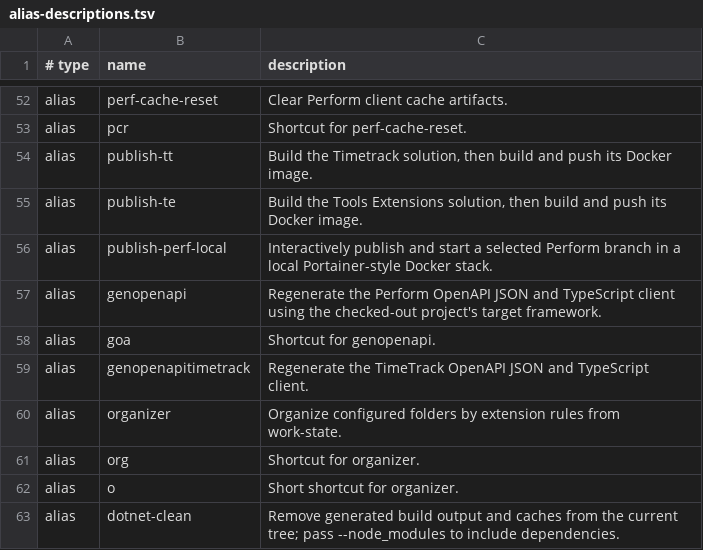
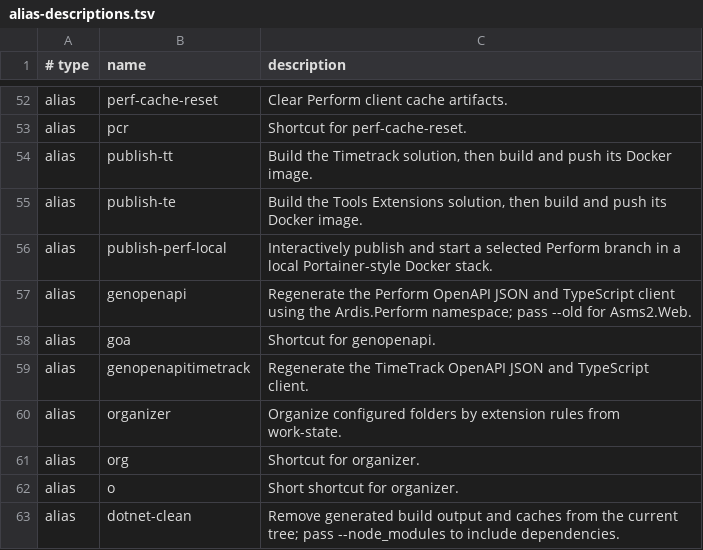
Before and after one commit to AndiOliverIon/mac-forge, a TSV file: configs/alias-descriptions.tsv, drawn as a sheet; only a part is shown, gaps mark what is left out.

Commit message:
fix: support renamed Perform project in genopenapi

```diff
--- a/configs/alias-descriptions.tsv
+++ b/configs/alias-descriptions.tsv
@@ -56,3 +56,3 @@ alias	publish-te	Build the Tools Extensions solution, then build and push its Do
 alias	publish-perf-local	Interactively publish and start a selected Perform branch in a local Portainer-style Docker stack.
-alias	genopenapi	Regenerate the Perform OpenAPI JSON and TypeScript client using the checked-out project's target framework.
+alias	genopenapi	Regenerate the Perform OpenAPI JSON and TypeScript client using the Ardis.Perform namespace; pass --old for Asms2.Web.
 alias	goa	Shortcut for genopenapi.
```
Also changed, not shown: 2 other files.
